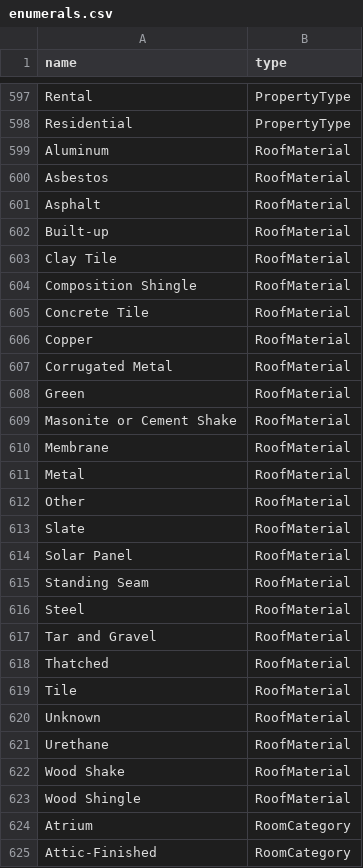
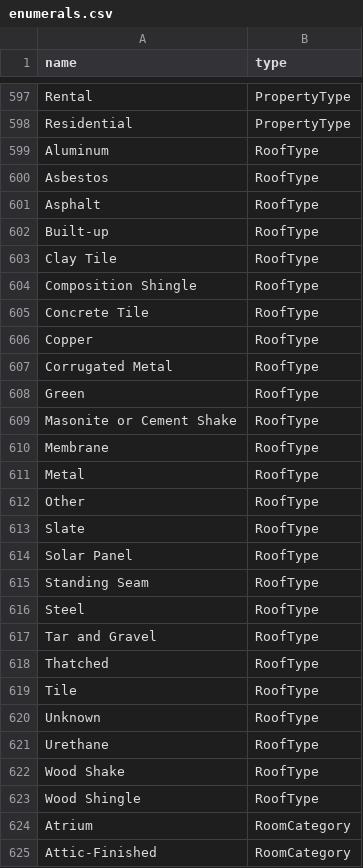
Before and after one commit to arcticleo/reso_syndication_legacy, a CSV file: lib/generators/rets_data/templates/enumerals.csv, drawn as a sheet; only a part is shown, gaps mark what is left out.

Commit message:
Refactored RoofMaterial to RoofType to match XML data.

```diff
--- a/lib/generators/rets_data/templates/enumerals.csv
+++ b/lib/generators/rets_data/templates/enumerals.csv
@@ -598,27 +598,27 @@ Rental,PropertyType
 Residential,PropertyType
-Aluminum,RoofMaterial
-Asbestos,RoofMaterial
-Asphalt,RoofMaterial
-Built-up,RoofMaterial
-Clay Tile,RoofMaterial
-Composition Shingle,RoofMaterial
-Concrete Tile,RoofMaterial
-Copper,RoofMaterial
-Corrugated Metal,RoofMaterial
-Green,RoofMaterial
-Masonite or Cement Shake,RoofMaterial
-Membrane,RoofMaterial
-Metal,RoofMaterial
-Other,RoofMaterial
-Slate,RoofMaterial
-Solar Panel,RoofMaterial
-Standing Seam,RoofMaterial
-Steel,RoofMaterial
-Tar and Gravel,RoofMaterial
-Thatched,RoofMaterial
-Tile,RoofMaterial
-Unknown,RoofMaterial
-Urethane,RoofMaterial
-Wood Shake,RoofMaterial
-Wood Shingle,RoofMaterial
+Aluminum,RoofType
+Asbestos,RoofType
+Asphalt,RoofType
+Built-up,RoofType
+Clay Tile,RoofType
+Composition Shingle,RoofType
+Concrete Tile,RoofType
+Copper,RoofType
+Corrugated Metal,RoofType
+Green,RoofType
+Masonite or Cement Shake,RoofType
+Membrane,RoofType
+Metal,RoofType
+Other,RoofType
+Slate,RoofType
+Solar Panel,RoofType
+Standing Seam,RoofType
+Steel,RoofType
+Tar and Gravel,RoofType
+Thatched,RoofType
+Tile,RoofType
+Unknown,RoofType
+Urethane,RoofType
+Wood Shake,RoofType
+Wood Shingle,RoofType
 Atrium,RoomCategory
```
Also changed, not shown: 3 other files.
